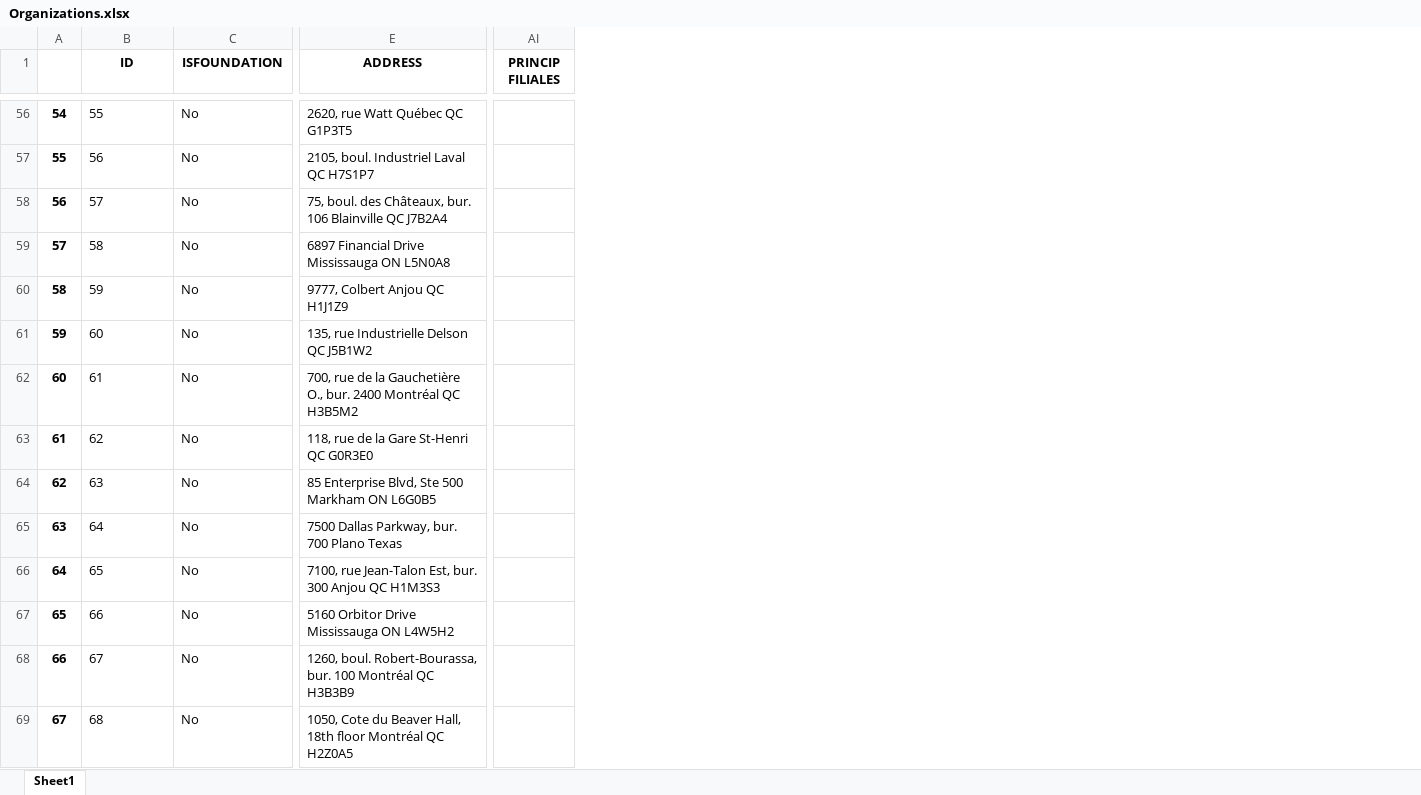
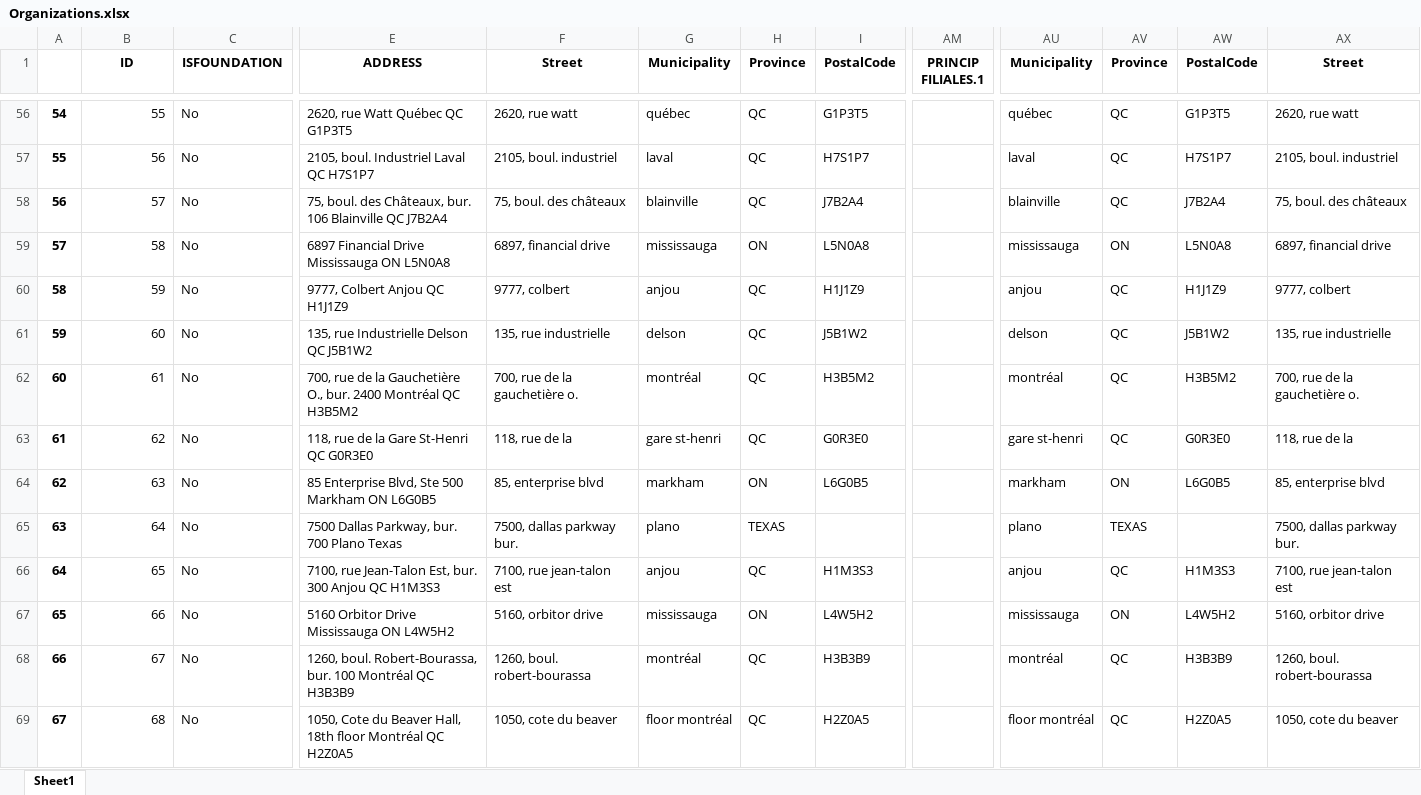
Before and after one commit to carlosfg97/Kurling4Kids, an Excel workbook: Data/Organizations.xlsx, sheet Sheet1, drawn as a sheet; only a part is shown, gaps mark what is left out; values as stored, in another font and other column widths than the file's, no borders; addresses are those after the commit; the diff covers the shown part only; the diff names each change by its address in the sheet, - before the commit and + after, or states it on an @@ line.

```diff
--- a/Data/Organizations.xlsx (sheet Sheet1)
+++ b/Data/Organizations.xlsx (sheet Sheet1)
+column F (Street), rows 56-69: 2620, rue watt | 2105, boul. industriel | 75, boul. des châteaux | 6897, financial drive | 9777, colbert | 135, rue industrielle | 700, rue de la gauchetière o. | 118, rue de la | 85, enterprise blvd | 7500, dallas parkway bur. | 7100, rue jean-talon est | 5160, orbitor drive | 1260, boul. robert-bourassa | 1050, cote du beaver
+column G (Municipality), rows 56-69: québec | laval | blainville | mississauga | anjou | delson | montréal | gare st-henri | markham | plano | anjou | mississauga | montréal | floor montréal
+column H (Province), rows 56-69: QC | QC | QC | ON | QC | QC | QC | QC | ON | TEXAS | QC | ON | QC | QC
+column I (PostalCode), rows 56-69: G1P3T5 | H7S1P7 | J7B2A4 | L5N0A8 | H1J1Z9 | J5B1W2 | H3B5M2 | G0R3E0 | L6G0B5 |  | H1M3S3 | L4W5H2 | H3B3B9 | H2Z0A5
+column AU (Municipality), rows 56-69: québec | laval | blainville | mississauga | anjou | delson | montréal | gare st-henri | markham | plano | anjou | mississauga | montréal | floor montréal
+column AV (Province), rows 56-69: QC | QC | QC | ON | QC | QC | QC | QC | ON | TEXAS | QC | ON | QC | QC
+column AW (PostalCode), rows 56-69: G1P3T5 | H7S1P7 | J7B2A4 | L5N0A8 | H1J1Z9 | J5B1W2 | H3B5M2 | G0R3E0 | L6G0B5 |  | H1M3S3 | L4W5H2 | H3B3B9 | H2Z0A5
+column AX (Street), rows 56-69: 2620, rue watt | 2105, boul. industriel | 75, boul. des châteaux | 6897, financial drive | 9777, colbert | 135, rue industrielle | 700, rue de la gauchetière o. | 118, rue de la | 85, enterprise blvd | 7500, dallas parkway bur. | 7100, rue jean-talon est | 5160, orbitor drive | 1260, boul. robert-bourassa | 1050, cote du beaver
-AM1: PRINCIP FILIALES
+AM1: PRINCIP FILIALES.1
-B56:B69 alignment: left
+B56:B69 alignment: right
```
Also changed, not shown: cell formats elsewhere in this sheet, Data/Foundations.xlsx, 1 other file.
